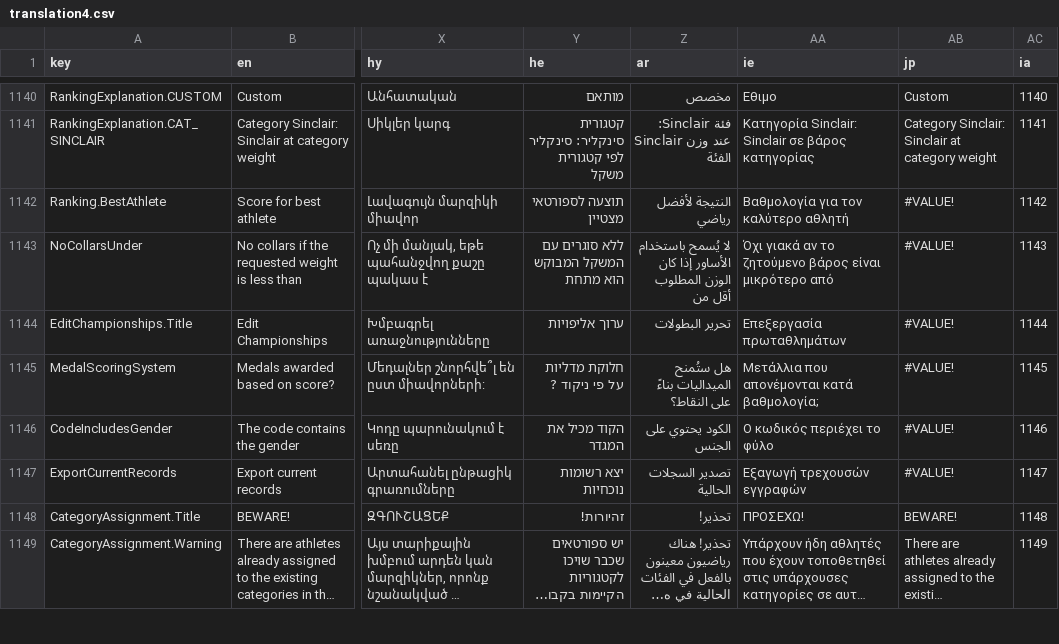
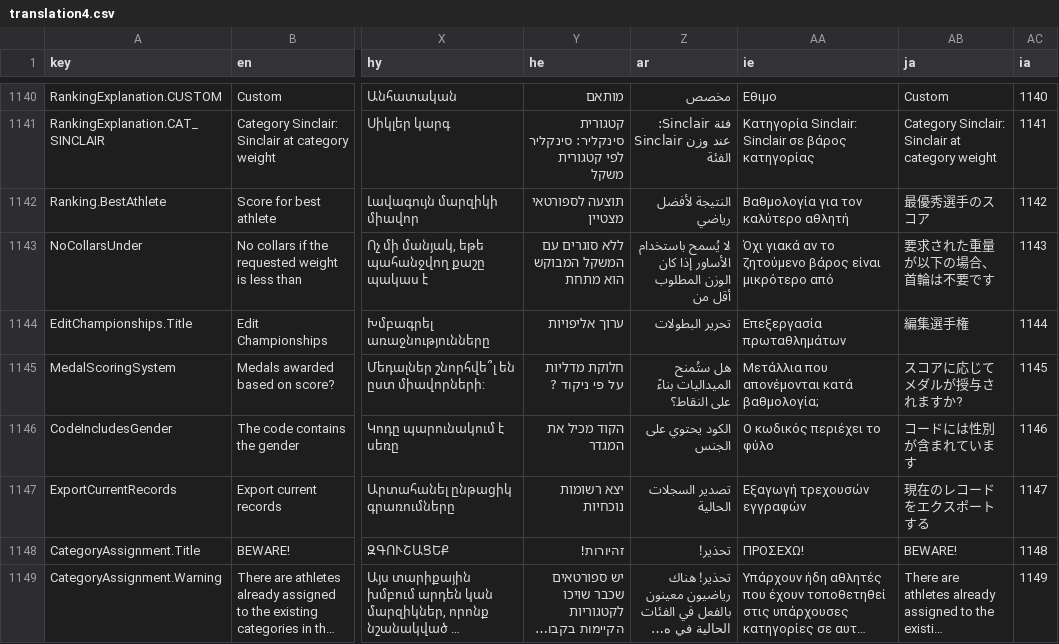
Before and after one commit to jflamy/owlcms4, a CSV file: shared/src/main/resources/i18n/translation4.csv, drawn as a sheet; only a part is shown, gaps mark what is left out; long unchanged cells end in …; the diff covers the shown part only; the diff names each change by its address in the sheet, - before the commit and + after, or states it on an @@ line.

```diff
--- a/shared/src/main/resources/i18n/translation4.csv
+++ b/shared/src/main/resources/i18n/translation4.csv
-AB1: jp
+AB1: ja
-AB1142 (ja): #VALUE!
+AB1142 (ja): 最優秀選手のスコア
-AB1143 (ja): #VALUE!
+AB1143 (ja): 要求された重量が以下の場合、首輪は不要です
-AB1144 (ja): #VALUE!
+AB1144 (ja): 編集選手権
-AB1145 (ja): #VALUE!
+AB1145 (ja): スコアに応じてメダルが授与されますか?
-AB1146 (ja): #VALUE!
+AB1146 (ja): コードには性別が含まれています
-AB1147 (ja): #VALUE!
+AB1147 (ja): 現在のレコードをエクスポートする
```
Also changed, not shown: 41 edited cells elsewhere in this file, 4 other files.
